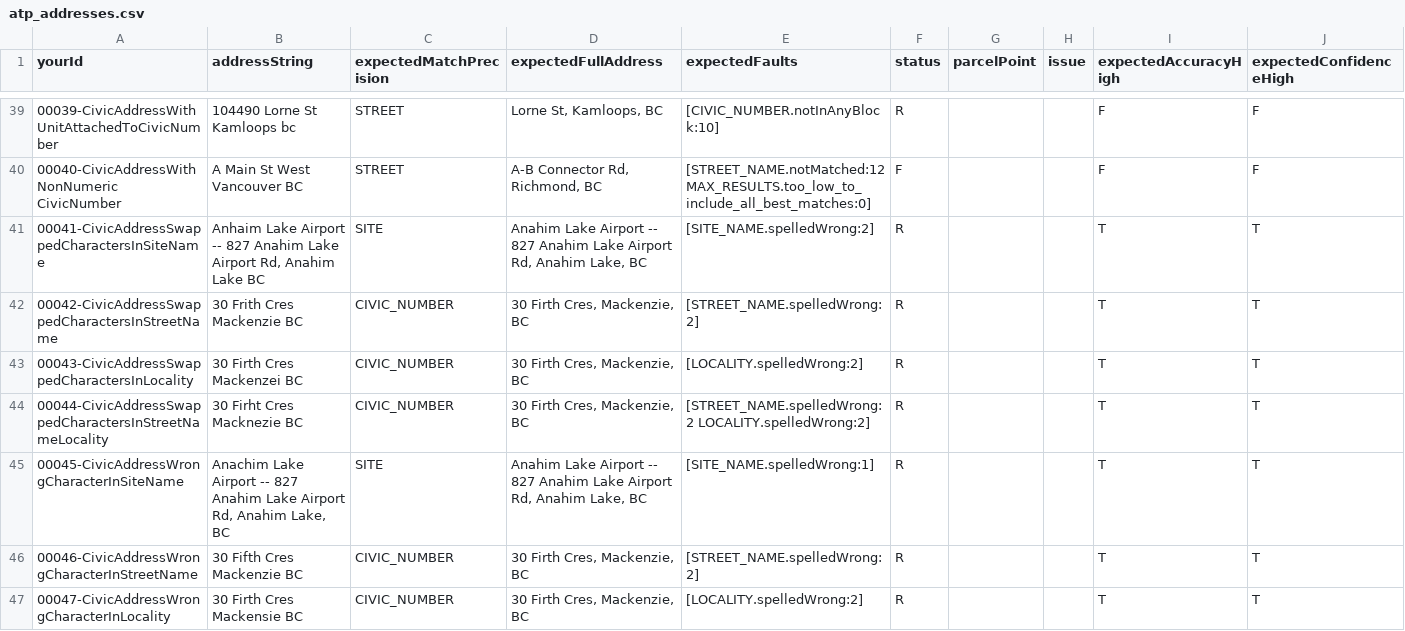
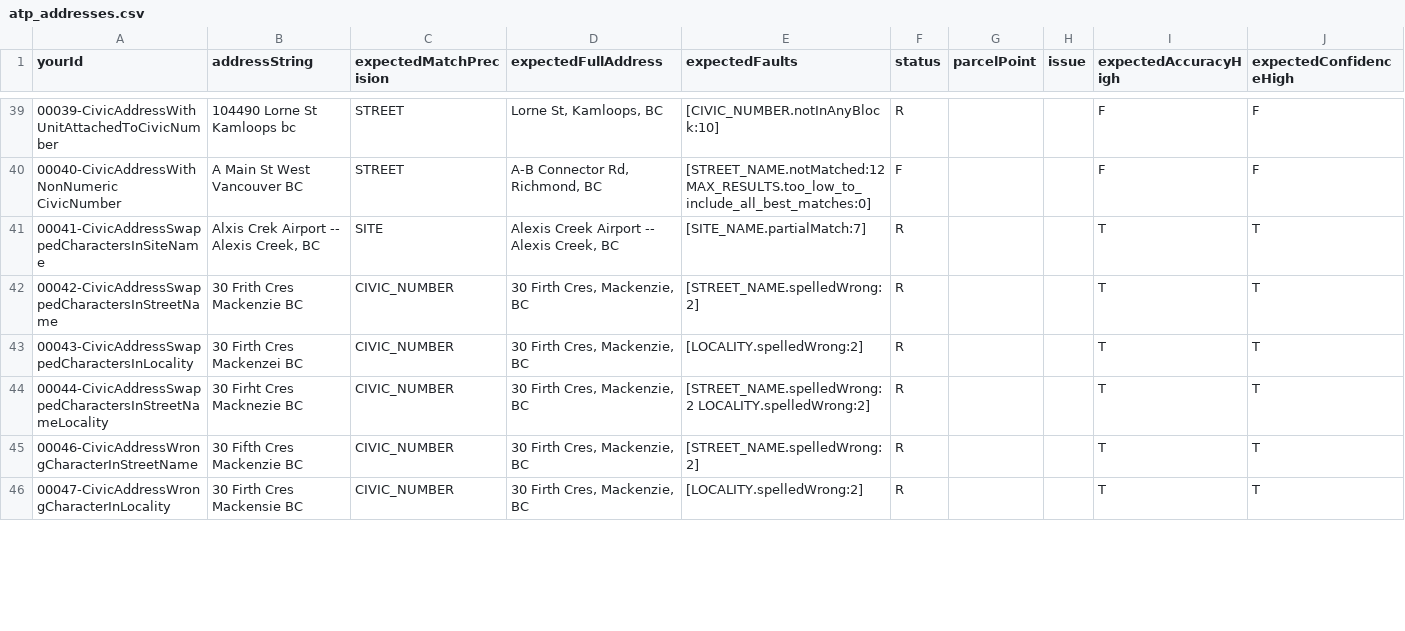
Before and after one commit to bcgov/ols-geocoder, a CSV file: atp_addresses.csv, drawn as a sheet; only a part is shown, gaps mark what is left out; the diff covers the shown part only.

Commit message:
Update atp_addresses.csv

```diff
--- a/atp_addresses.csv
+++ b/atp_addresses.csv
@@ -41 +41 @@ yourId,addressString,expectedMatchPrecision,expectedFullAddress,expectedFaults,s
-00041-CivicAddressSwappedCharactersInSiteName,"Anhaim Lake Airport -- 827 Anahim Lake Airport Rd, Anahim Lake BC",SITE,"Anahim Lake Airport -- 827 Anahim Lake Airport Rd, Anahim Lake, BC",[SITE_NAME.spelledWrong:2],R,,,T,T
+00041-CivicAddressSwappedCharactersInSiteName,"Alxis Crek Airport -- Alexis Creek, BC",SITE,"Alexis Creek Airport -- Alexis Creek, BC",[SITE_NAME.partialMatch:7],R,,,T,T
@@ -45 +44,0 @@ yourId,addressString,expectedMatchPrecision,expectedFullAddress,expectedFaults,s
-00045-CivicAddressWrongCharacterInSiteName,"Anachim Lake Airport -- 827 Anahim Lake Airport Rd, Anahim Lake, BC",SITE,"Anahim Lake Airport -- 827 Anahim Lake Airport Rd, Anahim Lake, BC",[SITE_NAME.spelledWrong:1],R,,,T,T
```
Also changed, not shown: 1 removed row and 19 edited cells elsewhere in this file.
